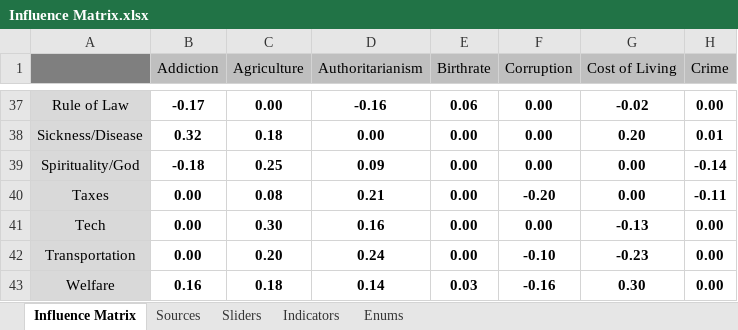
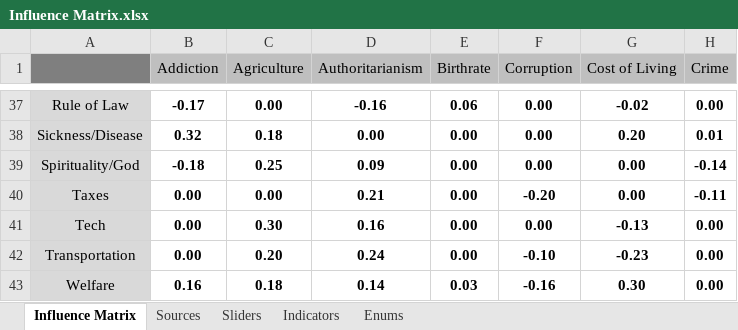
Before and after one commit to thesoundofcolor/society-v1, an Excel workbook: data/Influence_Matrix/Influence Matrix.xlsx, sheet Influence Matrix, drawn as a sheet; only a part is shown, gaps mark what is left out; values as stored, in another font and other column widths than the file's, no borders; conditional formats not drawn; the diff names each change by its address in the sheet, - before the commit and + after, or states it on an @@ line.

Commit message:
Updated Agriculture edge: Taxes

```diff
--- a/data/Influence_Matrix/Influence Matrix.xlsx (sheet Influence Matrix)
+++ b/data/Influence_Matrix/Influence Matrix.xlsx (sheet Influence Matrix)
-C40 (Agriculture): 0.08
+C40 (Agriculture): 0.00
```
Also changed, not shown: sheet Sources, 9 other files.
